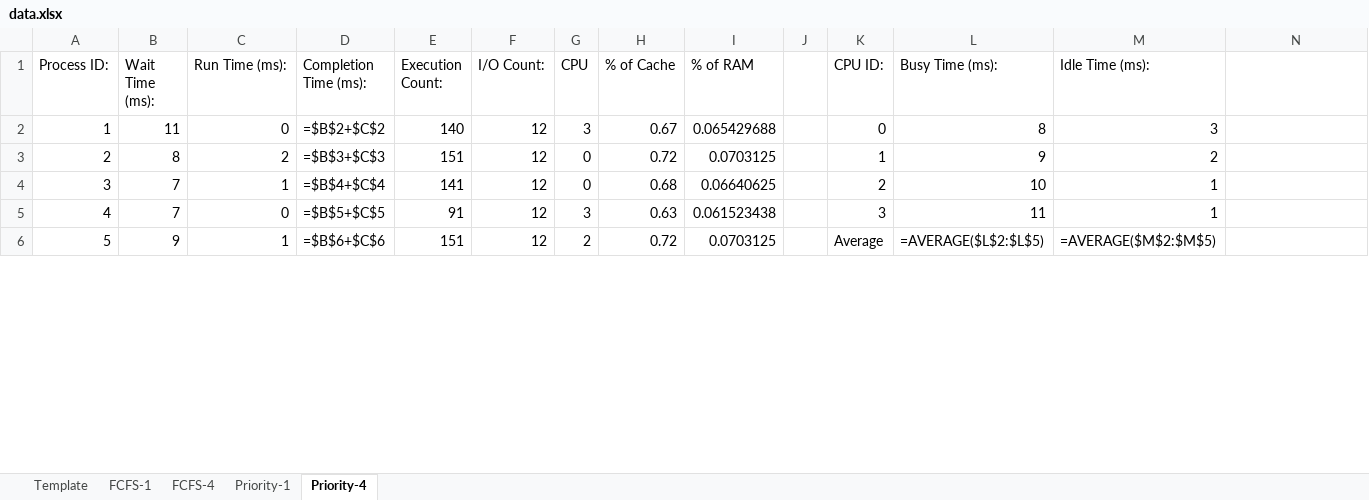
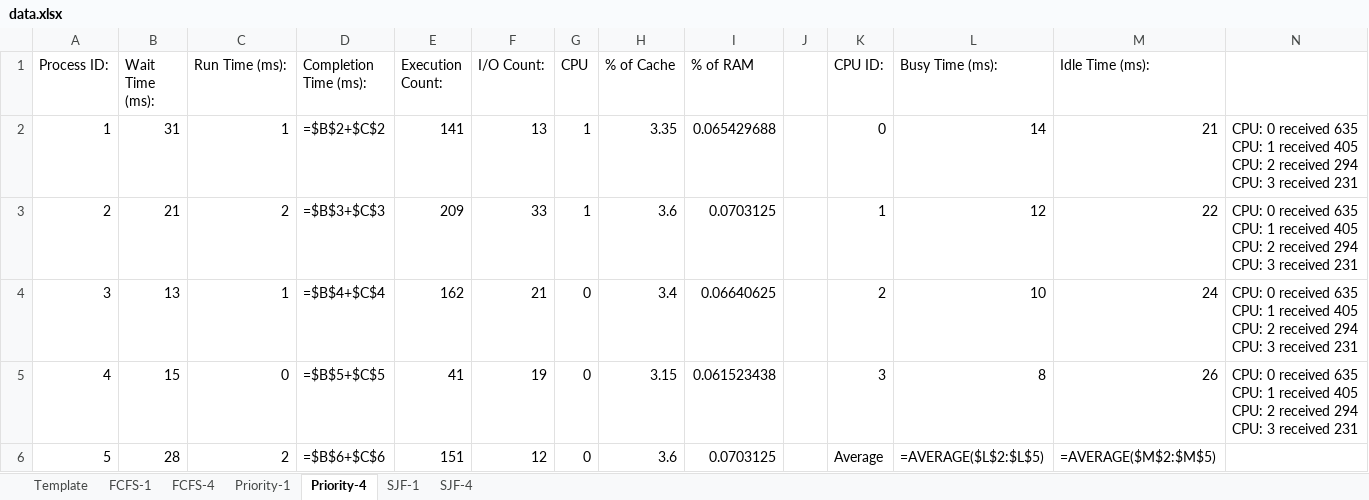
Before and after one commit to EagleZR/CS3502_Group_Project, an Excel workbook: Yeezus/output/data.xlsx, sheet Priority-4, drawn as a sheet; only a part is shown; values as stored, in another font and other column widths than the file's, no borders; formulas without a stored value are shown as written; table styles not drawn; ↵ is a line break in a cell; the diff covers the shown part only; the diff names each change by its address in the sheet, - before the commit and + after, or states it on an @@ line.

```diff
--- a/Yeezus/output/data.xlsx (sheet Priority-4)
+++ b/Yeezus/output/data.xlsx (sheet Priority-4)
+sheet tab: SJF-1
+sheet tab: SJF-4
-B2 (Wait Time (ms):): 11
+B2 (Wait Time (ms):): 31
-C2 (Run Time (ms):): 0
+C2 (Run Time (ms):): 1
-E2 (Execution Count:): 140
+E2 (Execution Count:): 141
-F2 (I/O Count:): 12
+F2 (I/O Count:): 13
-G2 (CPU): 3
+G2 (CPU): 1
-H2 (% of Cache): 0.67
+H2 (% of Cache): 3.35
-L2 (Busy Time (ms):): 8
+L2 (Busy Time (ms):): 14
-M2 (Idle Time (ms):): 3
+M2 (Idle Time (ms):): 21
-N2:N5: (empty)
+N2:N5: CPU: 0 received 635 ↵ CPU: 1 received 405 ↵ CPU: 2 received 294 ↵ CPU: 3 received 231
-B3 (Wait Time (ms):): 8
+B3 (Wait Time (ms):): 21
-E3 (Execution Count:): 151
+E3 (Execution Count:): 209
-F3 (I/O Count:): 12
+F3 (I/O Count:): 33
-G3 (CPU): 0
+G3 (CPU): 1
-H3 (% of Cache): 0.72
+H3 (% of Cache): 3.6
-L3 (Busy Time (ms):): 9
+L3 (Busy Time (ms):): 12
-M3 (Idle Time (ms):): 2
+M3 (Idle Time (ms):): 22
-B4 (Wait Time (ms):): 7
+B4 (Wait Time (ms):): 13
-E4 (Execution Count:): 141
+E4 (Execution Count:): 162
-F4 (I/O Count:): 12
+F4 (I/O Count:): 21
-H4 (% of Cache): 0.68
+H4 (% of Cache): 3.4
-M4 (Idle Time (ms):): 1
+M4 (Idle Time (ms):): 24
-B5 (Wait Time (ms):): 7
+B5 (Wait Time (ms):): 15
-E5 (Execution Count:): 91
+E5 (Execution Count:): 41
-F5 (I/O Count:): 12
+F5 (I/O Count:): 19
-G5 (CPU): 3
+G5 (CPU): 0
-H5 (% of Cache): 0.63
+H5 (% of Cache): 3.15
-L5 (Busy Time (ms):): 11
+L5 (Busy Time (ms):): 8
-M5 (Idle Time (ms):): 1
+M5 (Idle Time (ms):): 26
-B6 (Wait Time (ms):): 9
+B6 (Wait Time (ms):): 28
-C6 (Run Time (ms):): 1
+C6 (Run Time (ms):): 2
-G6 (CPU): 2
+G6 (CPU): 0
-H6 (% of Cache): 0.72
+H6 (% of Cache): 3.6
```
Also changed, not shown: 130 edited cells elsewhere in this sheet, sheet FCFS-4, sheet Priority-1, sheet FCFS-1, 5 other files.
